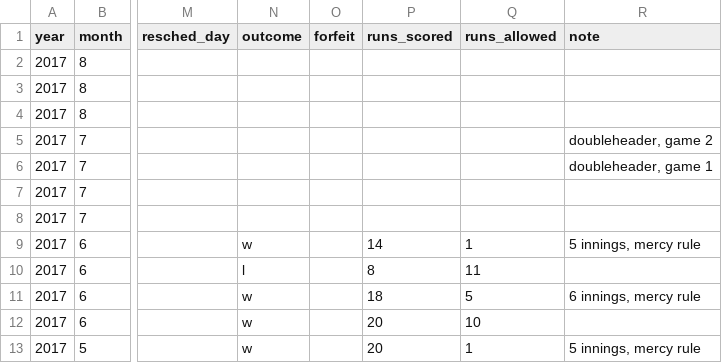
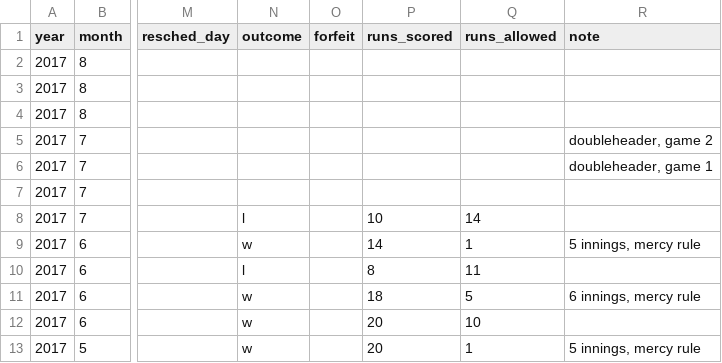
Before and after one commit to standarderrors/standarderrors.github.io, a TSV file: data/games_input.tsv, drawn as a sheet; only a part is shown, gaps mark what is left out; the diff names each change by its address in the sheet, - before the commit and + after, or states it on an @@ line.

```diff
--- a/data/games_input.tsv
+++ b/data/games_input.tsv
-N8 (outcome): (empty)
+N8 (outcome): l
-P8 (runs_scored): (empty)
+P8 (runs_scored): 10
-Q8 (runs_allowed): (empty)
+Q8 (runs_allowed): 14
```
Also changed, not shown: data/games.tsv.
